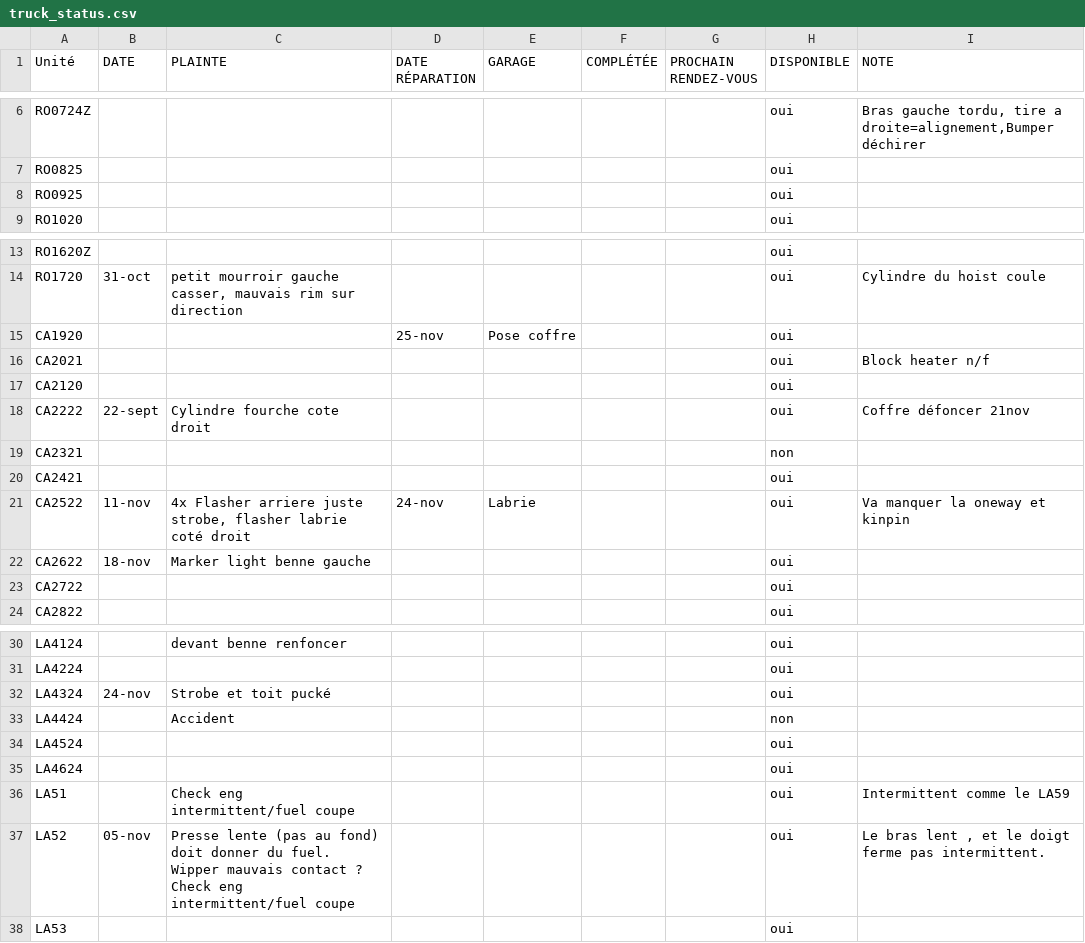
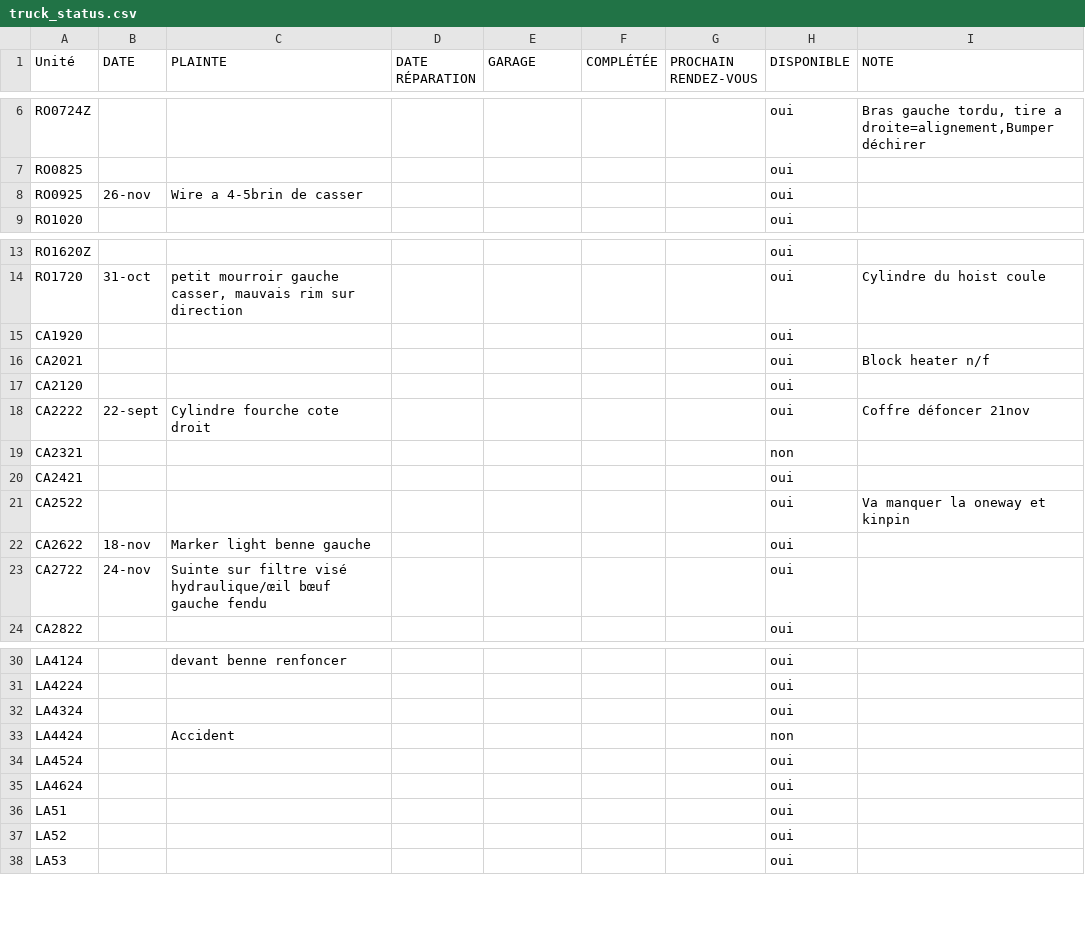
Before and after one commit to WidoomVil/suivis_truck, a CSV file: public/truck_status.csv, drawn as a sheet; only a part is shown, gaps mark what is left out.

```diff
--- a/public/truck_status.csv
+++ b/public/truck_status.csv
@@ -7,3 +7,3 @@ RO0724Z;;;;;;;oui;Bras gauche tordu, tire a droite=alignement,Bumper déchirer
 RO0825;;;;;;;oui;
-RO0925;;;;;;;oui;
+RO0925;26-nov;Wire a 4-5brin de casser;;;;;oui;
 RO1020;;;;;;;oui;
@@ -14,3 +14,3 @@ RO1620Z;;;;;;;oui;
 RO1720;31-oct;petit mourroir gauche casser, mauvais rim sur direction ;;;;;oui;Cylindre du hoist coule
-CA1920;;;25-nov;Pose coffre ;;;oui;
+CA1920;;;;;;;oui;
 CA2021;;;;;;;oui;Block heater n/f
@@ -20,5 +20,5 @@ CA2321;;;;;;;non;
 CA2421;;;;;;;oui;
-CA2522;11-nov; 4x Flasher arriere juste strobe, flasher labrie coté droit;24-nov;Labrie;;;oui;Va manquer la oneway et kinpin
+CA2522;;;;;;;oui;Va manquer la oneway et kinpin
 CA2622;18-nov;Marker light benne gauche ;;;;;oui;
-CA2722;;;;;;;oui;
+CA2722;24-nov;Suinte sur filtre visé hydraulique/œil bœuf gauche fendu;;;;;oui;
 CA2822;;;;;;;oui;
@@ -31,3 +31,3 @@ LA4124;;devant benne renfoncer ;;;;;oui;
 LA4224;;;;;;;oui;
-LA4324;24-nov;Strobe et toit pucké;;;;;oui;
+LA4324;;;;;;;oui;
 LA4424;;Accident;;;;;non;
@@ -35,4 +35,4 @@ LA4524;;;;;;;oui;
 LA4624;;;;;;;oui;
-LA51;;Check eng intermittent/fuel coupe;;;;;oui;Intermittent comme le LA59
-LA52;05-nov;Presse lente (pas au fond) doit donner du fuel. Wipper mauvais contact ? Check eng intermittent/fuel coupe;;;;;oui;Le bras lent , et le doigt ferme pas intermittent.
+LA51;;;;;;;oui;
+LA52;;;;;;;oui;
 LA53;;;;;;;oui;
```
Also changed, not shown: public/schedule.csv.
